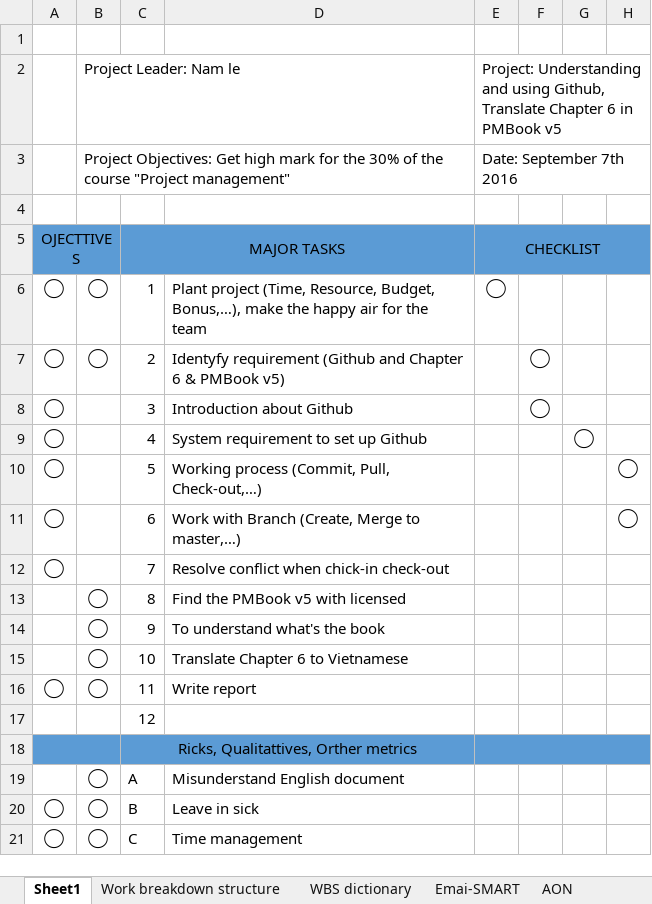
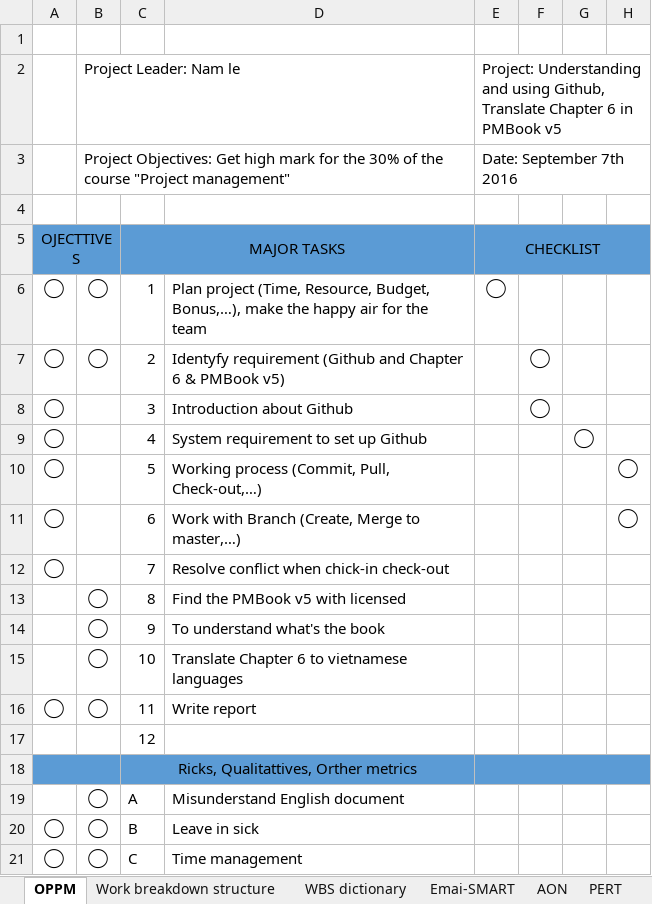
Before and after one commit to leqnam/pmbok-rnl, an Excel workbook: HUTECH-QLDA-15HTH02-Nhom6-Bai1-OnePagePM-1.xlsx, sheet OPPM, drawn as a sheet; only a part is shown; values as stored, in another font and other column widths than the file's, no borders; charts and pictures not drawn; the diff names each change by its address in the sheet, - before the commit and + after, or states it on an @@ line.

```diff
--- a/HUTECH-QLDA-15HTH02-Nhom6-Bai1-OnePagePM-1.xlsx (sheet OPPM)
+++ b/HUTECH-QLDA-15HTH02-Nhom6-Bai1-OnePagePM-1.xlsx (sheet OPPM)
-sheet tab: Sheet1
+sheet tab: OPPM
+sheet tab: PERT
-D6: Plant project (Time,…
+D6: Plan project (Time,…
-D15: Translate Chapter 6 to Vietnamese
+D15: Translate Chapter 6 to vietnamese languages
```
Also changed, not shown: other sheet tabs, charts or pictures.
